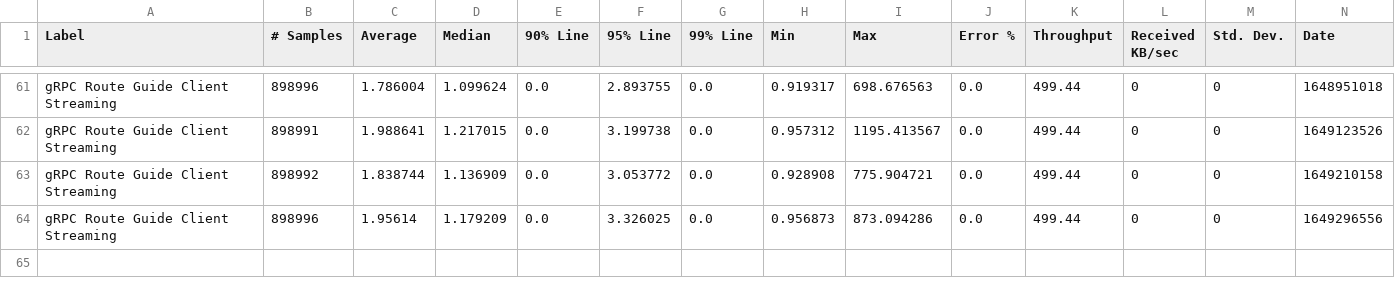
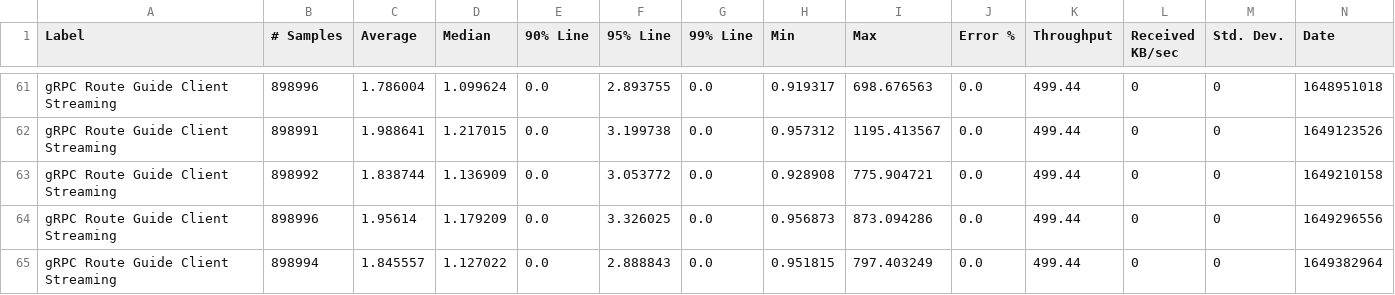
Before and after one commit to MadhukaHarith92/module-ballerina-grpc, a CSV file: load-tests/route_guide_client_streaming/results/summary.csv, drawn as a sheet; only a part is shown, gaps mark what is left out; rows hold the shown columns only; the diff names each change by its address in the sheet, - before the commit and + after, or states it on an @@ line.

Commit message:
Update route_guide_client_streaming test results on Fri Apr  8 03:12:59 UTC 2022

```diff
--- a/load-tests/route_guide_client_streaming/results/summary.csv
+++ b/load-tests/route_guide_client_streaming/results/summary.csv
+row 65: gRPC Route Guide Client Streaming | 898994 | 1.845557 | 1.127022 | 0.0 | 2.888843 | 0.0 | 0.951815 | 797.403249 | 0.0 | 499.44 | 0 | 0 | 1649382964
```
